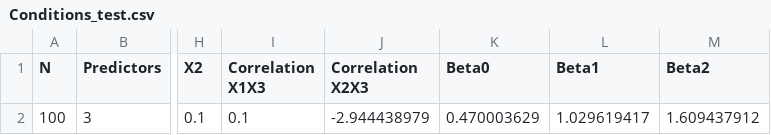
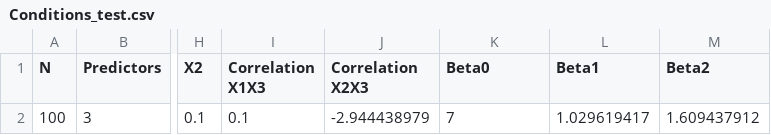
Before and after one commit to Frauke1992/Sample-Size-Recommendations-Rare-Events-Logistic-Regression, a CSV file: Conditions_test.csv, drawn as a sheet; only a part is shown, gaps mark what is left out; the diff names each change by its address in the sheet, - before the commit and + after, or states it on an @@ line.

```diff
--- a/Conditions_test.csv
+++ b/Conditions_test.csv
-K2 (Beta0): 0.470003629
+K2 (Beta0): 7
```
Also changed, not shown: 2 other files.
